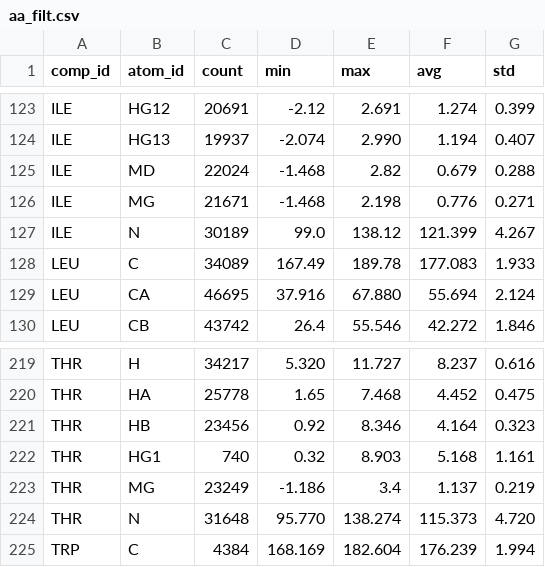
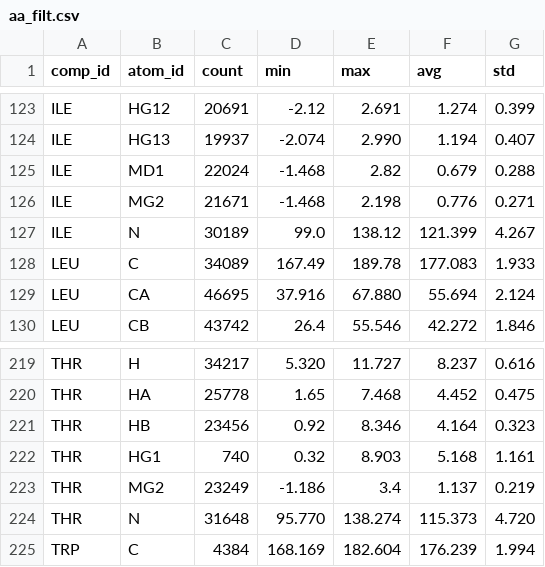
Before and after one commit to wwPDB/py-wwpdb_utils_nmr, a CSV file: wwpdb/utils/nmr/bmrb_cs_stat/aa_filt.csv, drawn as a sheet; only a part is shown, gaps mark what is left out.

Commit message:
Add statistical test on assigned chemical shift values

```diff
--- a/wwpdb/utils/nmr/bmrb_cs_stat/aa_filt.csv
+++ b/wwpdb/utils/nmr/bmrb_cs_stat/aa_filt.csv
@@ -124,4 +124,4 @@ ILE,HG12,20691,-2.12,2.691,1.274,0.399
 ILE,HG13,19937,-2.074,2.990,1.194,0.407
-ILE,MD,22024,-1.468,2.82,0.679,0.288
-ILE,MG,21671,-1.468,2.198,0.776,0.271
+ILE,MD1,22024,-1.468,2.82,0.679,0.288
+ILE,MG2,21671,-1.468,2.198,0.776,0.271
 ILE,N,30189,99.0,138.12,121.399,4.267
@@ -222,3 +222,3 @@ THR,HB,23456,0.92,8.346,4.164,0.323
 THR,HG1,740,0.32,8.903,5.168,1.161
-THR,MG,23249,-1.186,3.4,1.137,0.219
+THR,MG2,23249,-1.186,3.4,1.137,0.219
 THR,N,31648,95.770,138.274,115.373,4.720
```
Also changed, not shown: wwpdb/utils/nmr/bmrb_cs_stat/aa_full.csv, 10 other files.
